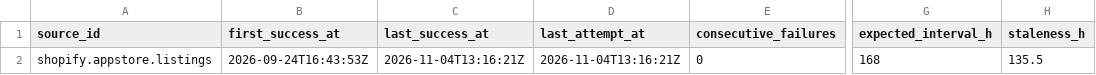
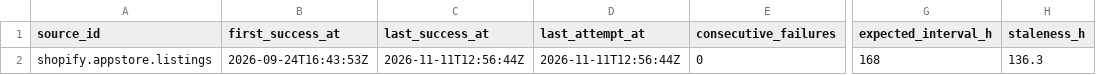
Before and after one commit to q3dresearch/wss-shopify-apps, a CSV file: health/health.csv, drawn as a sheet; only a part is shown, gaps mark what is left out; the diff names each change by its address in the sheet, - before the commit and + after, or states it on an @@ line.

```diff
--- a/health/health.csv
+++ b/health/health.csv
-C2 (last_success_at): 2026-11-04T13:16:21Z
+C2 (last_success_at): 2026-11-11T12:56:44Z
-D2 (last_attempt_at): 2026-11-04T13:16:21Z
+D2 (last_attempt_at): 2026-11-11T12:56:44Z
-H2 (staleness_h): 135.5
+H2 (staleness_h): 136.3
```
Also changed, not shown: 1 other file.
